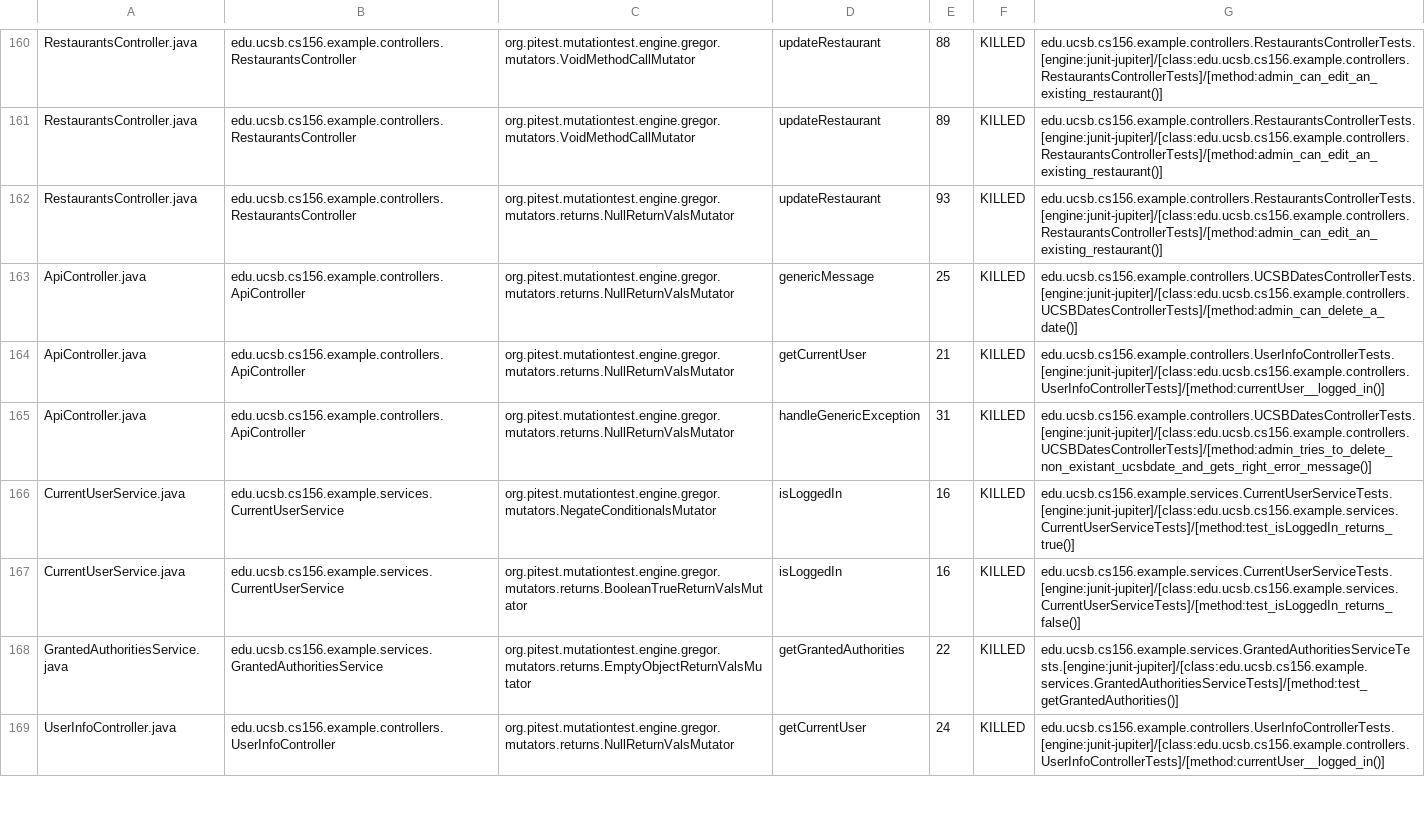
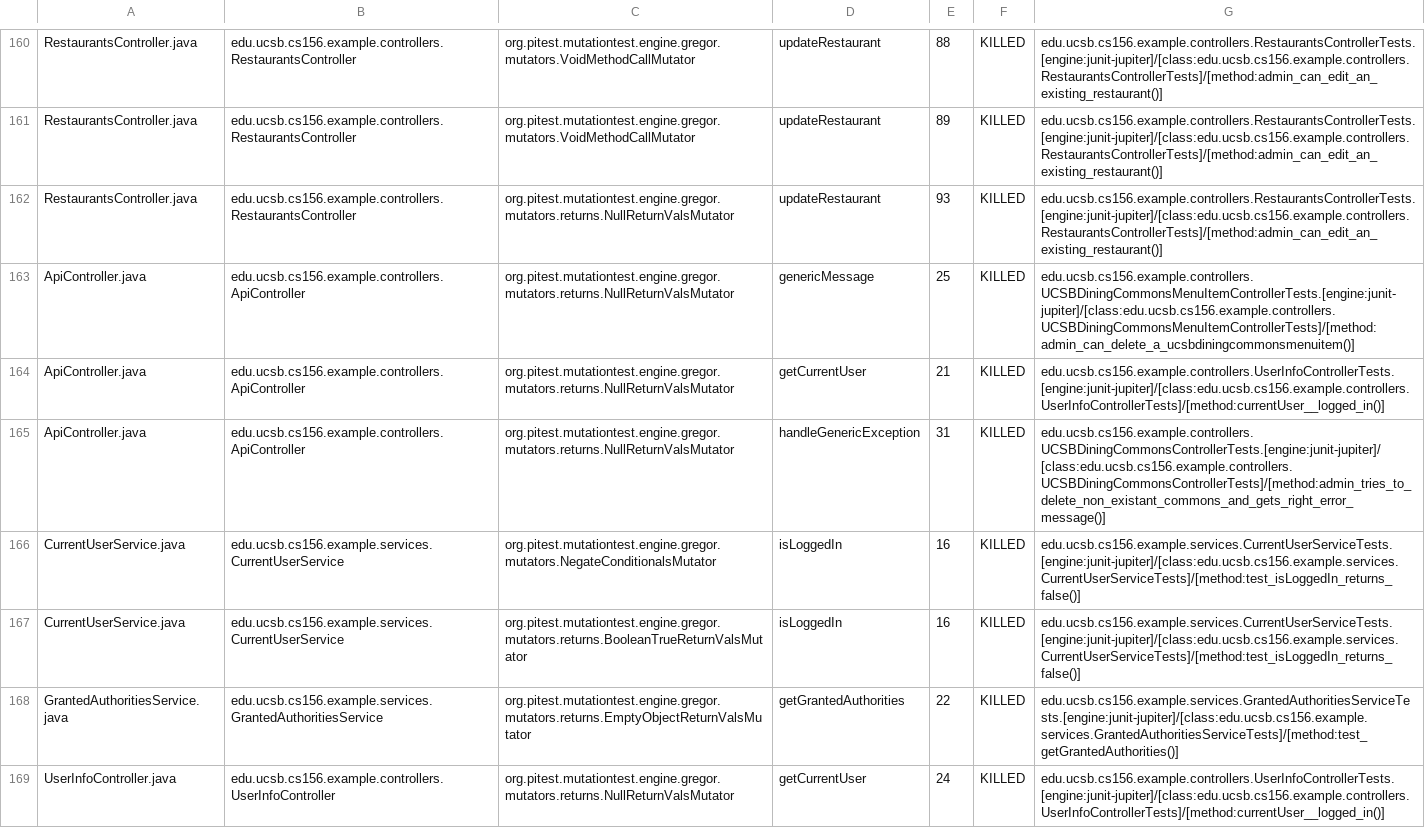
Before and after one commit to ucsb-cs156-w24/team03-w24-5pm-2, a CSV file: prs/96/pitest/mutations.csv, drawn as a sheet; only a part is shown, gaps mark what is left out.

Commit message:
Deploying to gh-pages from @ ucsb-cs156-w24/team03-w24-5pm-2@d074dae1e69620653c4f7dcbe6a492e0b6852041 🚀

```diff
--- a/prs/96/pitest/mutations.csv
+++ b/prs/96/pitest/mutations.csv
@@ -162,6 +162,6 @@ RestaurantsController.java,edu.ucsb.cs156.example.controllers.RestaurantsControl
 RestaurantsController.java,edu.ucsb.cs156.example.controllers.RestaurantsController,org.pitest.mutationtest.engine.gregor.mutators.returns.NullReturnValsMutator,updateRestaurant,93,KILLED,edu.ucsb.cs156.example.controllers.RestaurantsControllerTests.[engine:junit-jupiter]/[class:edu.ucsb.cs156.example.controllers.RestaurantsControllerTests]/[method:admin_can_edit_an_existing_restaurant()]
-ApiController.java,edu.ucsb.cs156.example.controllers.ApiController,org.pitest.mutationtest.engine.gregor.mutators.returns.NullReturnValsMutator,genericMessage,25,KILLED,edu.ucsb.cs156.example.controllers.UCSBDatesControllerTests.[engine:junit-jupiter]/[class:edu.ucsb.cs156.example.controllers.UCSBDatesControllerTests]/[method:admin_can_delete_a_date()]
+ApiController.java,edu.ucsb.cs156.example.controllers.ApiController,org.pitest.mutationtest.engine.gregor.mutators.returns.NullReturnValsMutator,genericMessage,25,KILLED,edu.ucsb.cs156.example.controllers.UCSBDiningCommonsMenuItemControllerTests.[engine:junit-jupiter]/[class:edu.ucsb.cs156.example.controllers.UCSBDiningCommonsMenuItemControllerTests]/[method:admin_can_delete_a_ucsbdiningcommonsmenuitem()]
 ApiController.java,edu.ucsb.cs156.example.controllers.ApiController,org.pitest.mutationtest.engine.gregor.mutators.returns.NullReturnValsMutator,getCurrentUser,21,KILLED,edu.ucsb.cs156.example.controllers.UserInfoControllerTests.[engine:junit-jupiter]/[class:edu.ucsb.cs156.example.controllers.UserInfoControllerTests]/[method:currentUser__logged_in()]
-ApiController.java,edu.ucsb.cs156.example.controllers.ApiController,org.pitest.mutationtest.engine.gregor.mutators.returns.NullReturnValsMutator,handleGenericException,31,KILLED,edu.ucsb.cs156.example.controllers.UCSBDatesControllerTests.[engine:junit-jupiter]/[class:edu.ucsb.cs156.example.controllers.UCSBDatesControllerTests]/[method:admin_tries_to_delete_non_existant_ucsbdate_and_gets_right_error_message()]
-CurrentUserService.java,edu.ucsb.cs156.example.services.CurrentUserService,org.pitest.mutationtest.engine.gregor.mutators.NegateConditionalsMutator,isLoggedIn,16,KILLED,edu.ucsb.cs156.example.services.CurrentUserServiceTests.[engine:junit-jupiter]/[class:edu.ucsb.cs156.example.services.CurrentUserServiceTests]/[method:test_isLoggedIn_returns_true()]
+ApiController.java,edu.ucsb.cs156.example.controllers.ApiController,org.pitest.mutationtest.engine.gregor.mutators.returns.NullReturnValsMutator,handleGenericException,31,KILLED,edu.ucsb.cs156.example.controllers.UCSBDiningCommonsControllerTests.[engine:junit-jupiter]/[class:edu.ucsb.cs156.example.controllers.UCSBDiningCommonsControllerTests]/[method:admin_tries_to_delete_non_existant_commons_and_gets_right_error_message()]
+CurrentUserService.java,edu.ucsb.cs156.example.services.CurrentUserService,org.pitest.mutationtest.engine.gregor.mutators.NegateConditionalsMutator,isLoggedIn,16,KILLED,edu.ucsb.cs156.example.services.CurrentUserServiceTests.[engine:junit-jupiter]/[class:edu.ucsb.cs156.example.services.CurrentUserServiceTests]/[method:test_isLoggedIn_returns_false()]
 CurrentUserService.java,edu.ucsb.cs156.example.services.CurrentUserService,org.pitest.mutationtest.engine.gregor.mutators.returns.BooleanTrueReturnValsMutator,isLoggedIn,16,KILLED,edu.ucsb.cs156.example.services.CurrentUserServiceTests.[engine:junit-jupiter]/[class:edu.ucsb.cs156.example.services.CurrentUserServiceTests]/[method:test_isLoggedIn_returns_false()]
```
Also changed, not shown: 18 other files.
